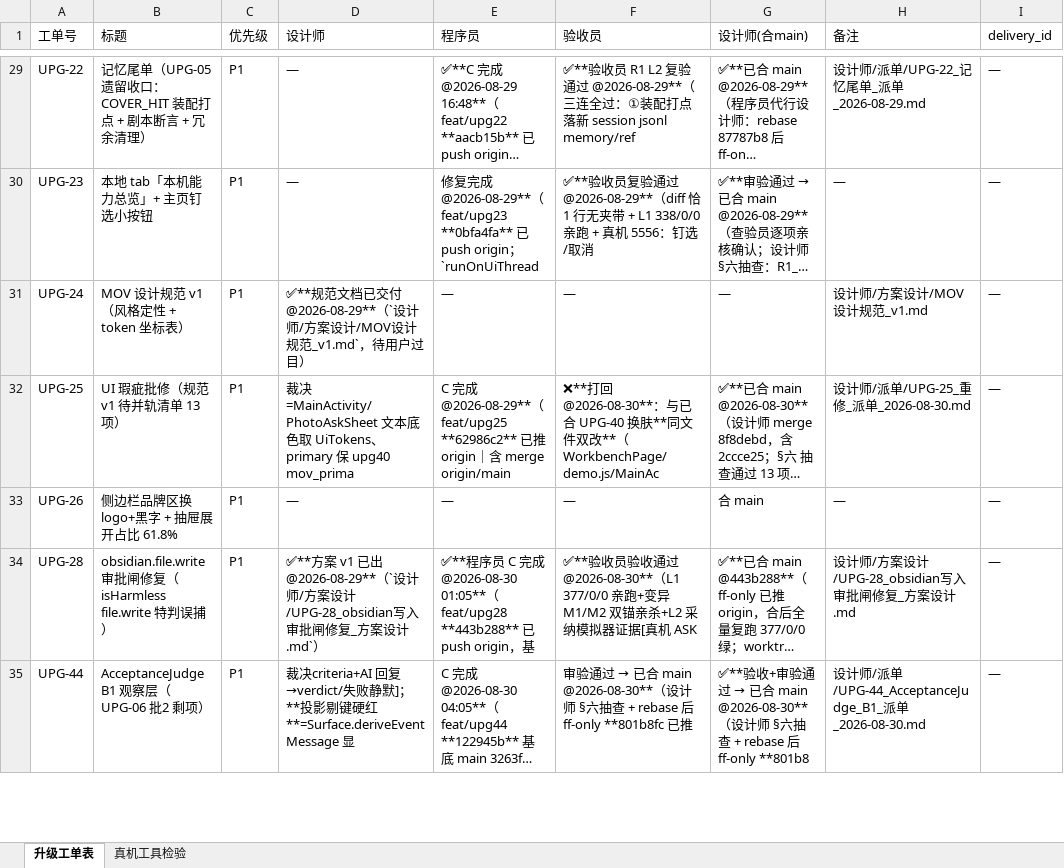
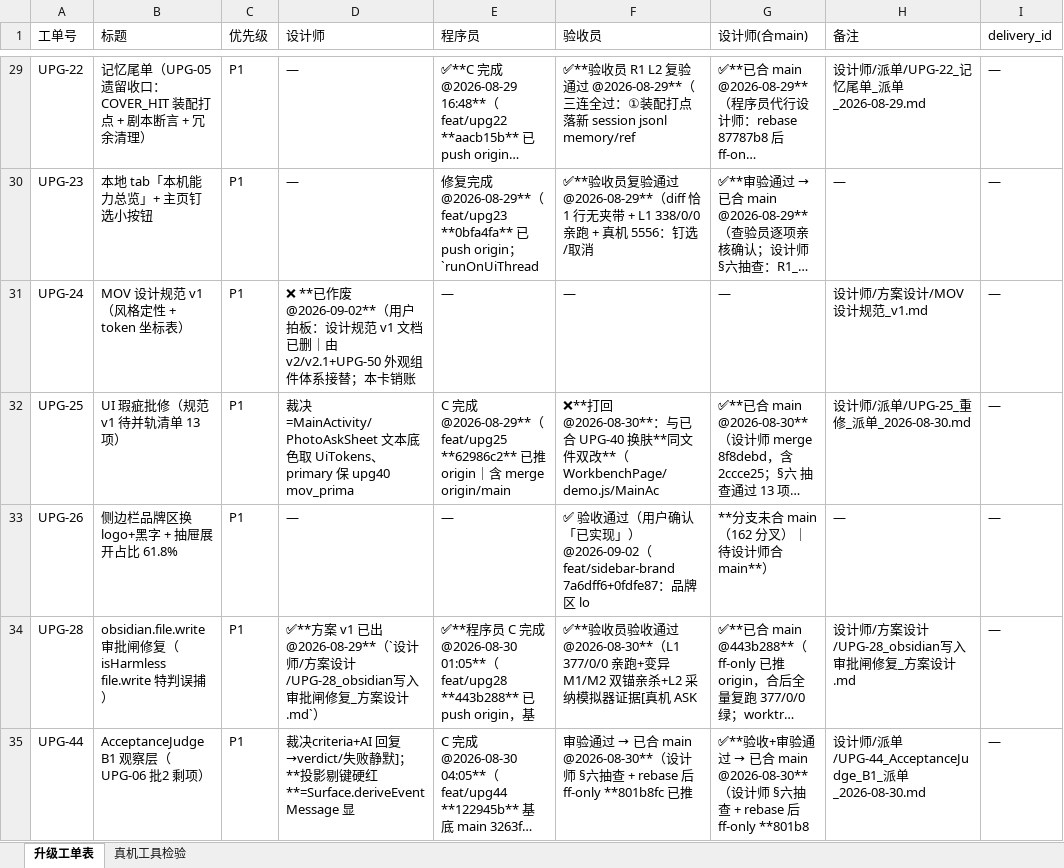
Before and after one commit to onlywmw/works, an Excel workbook: 工单系统/工单表.xlsx, sheet 升级工单表, drawn as a sheet; only a part is shown, gaps mark what is left out; long unchanged cells end in …; values as stored, in another font and other column widths than the file's, no borders; the diff covers the shown part only; the diff names each change by its address in the sheet, - before the commit and + after, or states it on an @@ line.

```diff
--- a/工单系统/工单表.xlsx (sheet 升级工单表)
+++ b/工单系统/工单表.xlsx (sheet 升级工单表)
-D31 (设计师): ✅**规范文档已交付 @2026-08-29**（`设计师/方案设计/MOV设计规范_v1.md`，待用户过目）
+D31 (设计师): ❌ **已作废 @2026-09-02**（用户拍板：设计规范 v1 文档已删｜由 v2/v2.1+UPG-50 外观组件体系接替；本卡销账
-F33 (验收员): —
+F33 (验收员): ✅ 验收通过（用户确认「已实现」）@2026-09-02（feat/sidebar-brand 7a6dff6+0fdfe87：品牌区 lo
-G33 (设计师(合main)): 合 main
+G33 (设计师(合main)): **分支未合 main（162 分叉）｜待设计师合 main**）
```
Also changed, not shown: 1 added row and 6 edited cells elsewhere in this sheet, 19 other files.
